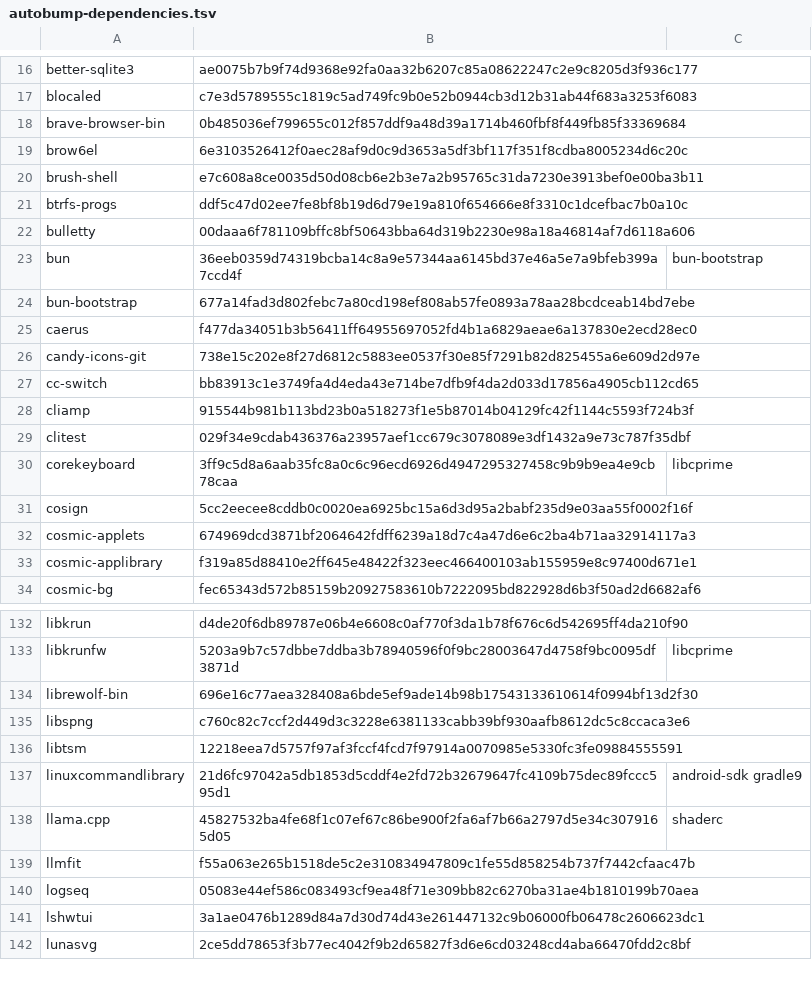
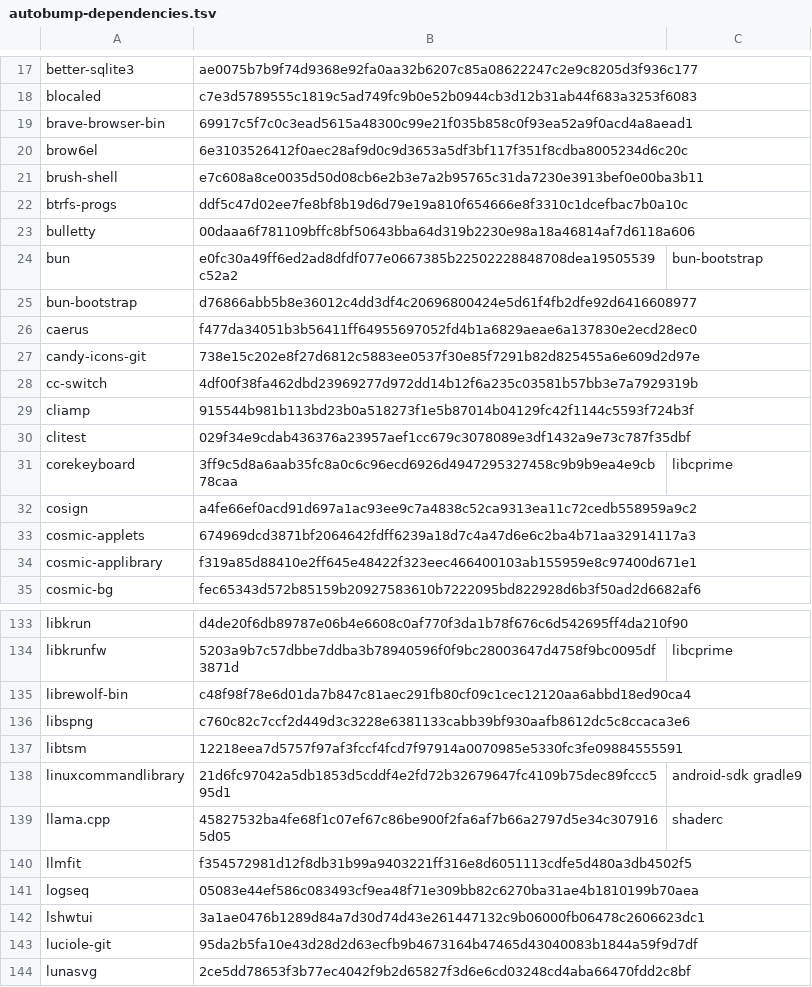
Before and after one commit to oSoWoSo/oco, a TSV file: config/autobump-dependencies.tsv, drawn as a sheet; only a part is shown, gaps mark what is left out; the diff covers the shown part only.

```diff
--- a/config/autobump-dependencies.tsv
+++ b/config/autobump-dependencies.tsv
@@ -17,3 +18,3 @@ better-sqlite3	ae0075b7b9f74d9368e92fa0aa32b6207c85a08622247c2e9c8205d3f936c177
 blocaled	c7e3d5789555c1819c5ad749fc9b0e52b0944cb3d12b31ab44f683a3253f6083	
-brave-browser-bin	0b485036ef799655c012f857ddf9a48d39a1714b460fbf8f449fb85f33369684	
+brave-browser-bin	69917c5f7c0c3ead5615a48300c99e21f035b858c0f93ea52a9f0acd4a8aead1	
 brow6el	6e3103526412f0aec28af9d0c9d3653a5df3bf117f351f8cdba8005234d6c20c	
@@ -22,7 +23,7 @@ btrfs-progs	ddf5c47d02ee7fe8bf8b19d6d79e19a810f654666e8f3310c1dcefbac7b0a10c
 bulletty	00daaa6f781109bffc8bf50643bba64d319b2230e98a18a46814af7d6118a606	
-bun	36eeb0359d74319bcba14c8a9e57344aa6145bd37e46a5e7a9bfeb399a7ccd4f	bun-bootstrap
-bun-bootstrap	677a14fad3d802febc7a80cd198ef808ab57fe0893a78aa28bcdceab14bd7ebe	
+bun	e0fc30a49ff6ed2ad8dfdf077e0667385b22502228848708dea19505539c52a2	bun-bootstrap
+bun-bootstrap	d76866abb5b8e36012c4dd3df4c20696800424e5d61f4fb2dfe92d6416608977	
 caerus	f477da34051b3b56411ff64955697052fd4b1a6829aeae6a137830e2ecd28ec0	
 candy-icons-git	738e15c202e8f27d6812c5883ee0537f30e85f7291b82d825455a6e609d2d97e	
-cc-switch	bb83913c1e3749fa4d4eda43e714be7dfb9f4da2d033d17856a4905cb112cd65	
+cc-switch	4df00f38fa462dbd23969277d972dd14b12f6a235c03581b57bb3e7a7929319b	
 cliamp	915544b981b113bd23b0a518273f1e5b87014b04129fc42f1144c5593f724b3f	
@@ -30,3 +31,3 @@ clitest	029f34e9cdab436376a23957aef1cc679c3078089e3df1432a9e73c787f35dbf
 corekeyboard	3ff9c5d8a6aab35fc8a0c6c96ecd6926d4947295327458c9b9b9ea4e9cb78caa	libcprime
-cosign	5cc2eecee8cddb0c0020ea6925bc15a6d3d95a2babf235d9e03aa55f0002f16f	
+cosign	a4fe66ef0acd91d697a1ac93ee9c7a4838c52ca9313ea11c72cedb558959a9c2	
 cosmic-applets	674969dcd3871bf2064642fdff6239a18d7c4a47d6e6c2ba4b71aa32914117a3	
@@ -133,3 +134,3 @@ libkrun	d4de20f6db89787e06b4e6608c0af770f3da1b78f676c6d542695ff4da210f90
 libkrunfw	5203a9b7c57dbbe7ddba3b78940596f0f9bc28003647d4758f9bc0095df3871d	libcprime
-librewolf-bin	696e16c77aea328408a6bde5ef9ade14b98b17543133610614f0994bf13d2f30	
+librewolf-bin	c48f98f78e6d01da7b847c81aec291fb80cf09c1cec12120aa6abbd18ed90ca4	
 libspng	c760c82c7ccf2d449d3c3228e6381133cabb39bf930aafb8612dc5c8ccaca3e6	
@@ -138,5 +139,6 @@ linuxcommandlibrary	21d6fc97042a5db1853d5cddf4e2fd72b32679647fc4109b75dec89fccc5
 llama.cpp	45827532ba4fe68f1c07ef67c86be900f2fa6af7b66a2797d5e34c3079165d05	shaderc
-llmfit	f55a063e265b1518de5c2e310834947809c1fe55d858254b737f7442cfaac47b	
+llmfit	f354572981d12f8db31b99a9403221ff316e8d6051113cdfe5d480a3db4502f5	
 logseq	05083e44ef586c083493cf9ea48f71e309bb82c6270ba31ae4b1810199b70aea	
 lshwtui	3a1ae0476b1289d84a7d30d74d43e261447132c9b06000fb06478c2606623dc1	
+luciole-git	95da2b5fa10e43d28d2d63ecfb9b4673164b47465d43040083b1844a59f9d7df	
 lunasvg	2ce5dd78653f3b77ec4042f9b2d65827f3d6e6cd03248cd4aba66470fdd2c8bf	
```
Also changed, not shown: 5 added rows, 1 removed row and 37 edited cells elsewhere in this file, 1 other file.
